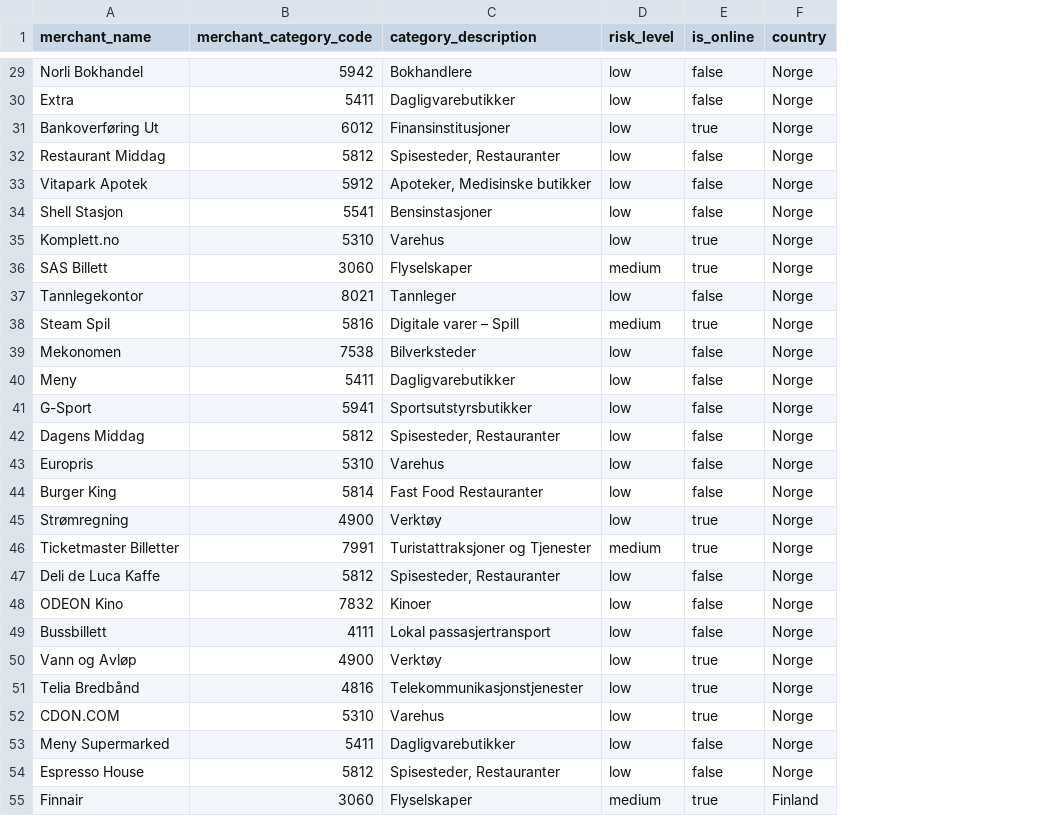
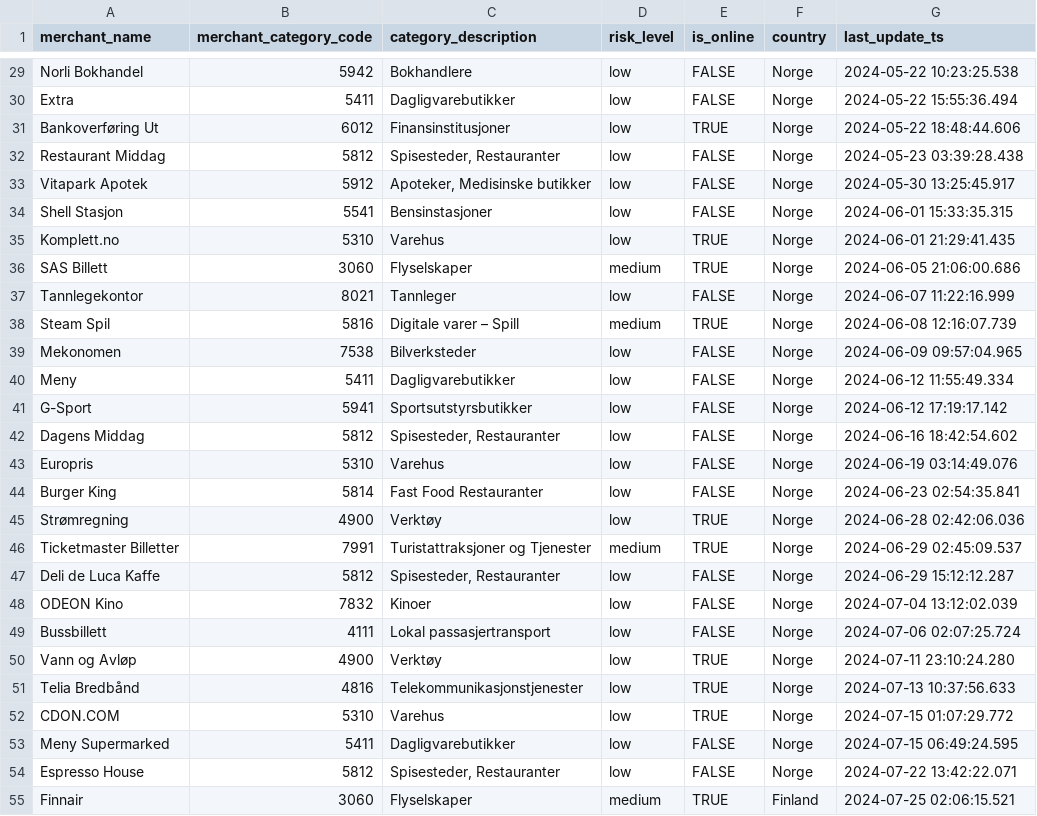
Before and after one commit to cndnoba/noba_de_case_data, a CSV file: data/merchants.csv, drawn as a sheet; only a part is shown, gaps mark what is left out; the diff covers the shown part only; the diff names each change by its address in the sheet, - before the commit and + after, or states it on an @@ line.

Commit message:
add a new column to the account model

```diff
--- a/data/merchants.csv
+++ b/data/merchants.csv
+column G (last_update_ts), rows 29-55: 2024-05-22 10:23:25.538 | 2024-05-22 15:55:36.494 | 2024-05-22 18:48:44.606 | 2024-05-23 03:39:28.438 | 2024-05-30 13:25:45.917 | 2024-06-01 15:33:35.315 | 2024-06-01 21:29:41.435 | 2024-06-05 21:06:00.686 | 2024-06-07 11:22:16.999 | 2024-06-08 12:16:07.739 | 2024-06-09 09:57:04.965 | 2024-06-12 11:55:49.334 | 2024-06-12 17:19:17.142 | 2024-06-16 18:42:54.602 | 2024-06-19 03:14:49.076 | 2024-06-23 02:54:35.841 | 2024-06-28 02:42:06.036 | 2024-06-29 02:45:09.537 | 2024-06-29 15:12:12.287 | 2024-07-04 13:12:02.039 | 2024-07-06 02:07:25.724 | 2024-07-11 23:10:24.280 | 2024-07-13 10:37:56.633 | 2024-07-15 01:07:29.772 | 2024-07-15 06:49:24.595 | 2024-07-22 13:42:22.071 | 2024-07-25 02:06:15.521
-E29:E30 (is_online): false
+E29:E30 (is_online): FALSE
-E31 (is_online): true
+E31 (is_online): TRUE
-E32:E34 (is_online): false
+E32:E34 (is_online): FALSE
-E35:E36 (is_online): true
+E35:E36 (is_online): TRUE
-E37 (is_online): false
+E37 (is_online): FALSE
-E38 (is_online): true
+E38 (is_online): TRUE
-E39:E44 (is_online): false
+E39:E44 (is_online): FALSE
-E45:E46 (is_online): true
+E45:E46 (is_online): TRUE
-E47:E49 (is_online): false
+E47:E49 (is_online): FALSE
-E50:E52 (is_online): true
+E50:E52 (is_online): TRUE
-E53:E54 (is_online): false
+E53:E54 (is_online): FALSE
-E55 (is_online): true
+E55 (is_online): TRUE
```
Also changed, not shown: 98 edited cells elsewhere in this file, data/accounts.csv.
